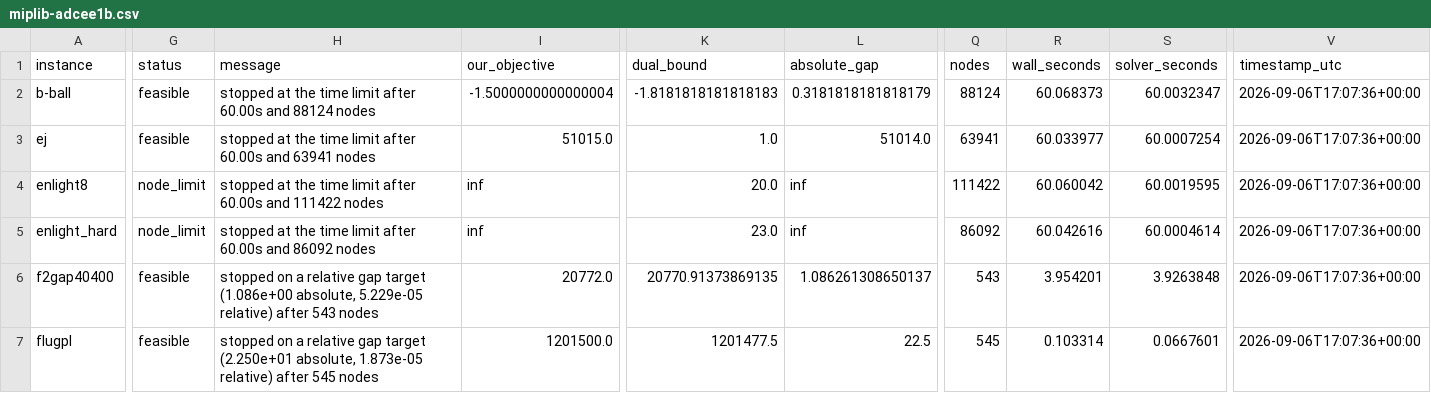
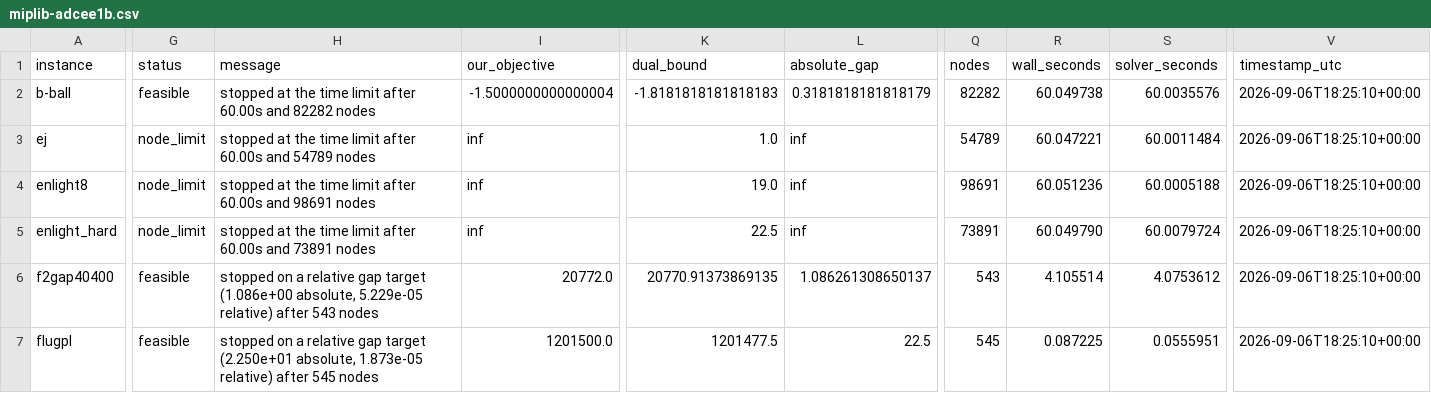
Before and after one commit to thegoodengineer/sih-26, a CSV file: bench/results/miplib-adcee1b.csv, drawn as a sheet; only a part is shown, gaps mark what is left out; the diff covers the shown part only; the diff names each change by its address in the sheet, - before the commit and + after, or states it on an @@ line.

Commit message:
docs: the full set and MIPLIB re-measured on AC - Netlib 79/89, MIPLIB 13/6 of 30 unchanged (#171)
Same solver source, same commit (adcee1b), on AC power after the battery run #170 committed.
fit2p and pilot87 return inside the 120 s limit; the ten non-passes are exactly the branch
tip's. The README now states the machine's speed state as three runs of one source on one
laptop (cool: 1.00x, 79; battery: 2.21x, 77; AC after six hours of load: 1.48x, 79) instead
of attributing the difference to the battery alone.

```diff
--- a/bench/results/miplib-adcee1b.csv
+++ b/bench/results/miplib-adcee1b.csv
-H2 (message): …60.00s and 88124 nodes
+H2 (message): …60.00s and 82282 nodes
-Q2 (nodes): 88124
+Q2 (nodes): 82282
-R2 (wall_seconds): 60.068373
+R2 (wall_seconds): 60.049738
-S2 (solver_seconds): 60.0032347
+S2 (solver_seconds): 60.0035576
-V2:V7 (timestamp_utc): 2026-09-06T17:07:36+00:00
+V2:V7 (timestamp_utc): 2026-09-06T18:25:10+00:00
-G3 (status): feasible
+G3 (status): node_limit
-H3 (message): …60.00s and 63941 nodes
+H3 (message): …60.00s and 54789 nodes
-I3 (our_objective): 51015.0
+I3 (our_objective): inf
-L3 (absolute_gap): 51014.0
+L3 (absolute_gap): inf
-Q3 (nodes): 63941
+Q3 (nodes): 54789
-R3 (wall_seconds): 60.033977
+R3 (wall_seconds): 60.047221
-S3 (solver_seconds): 60.0007254
+S3 (solver_seconds): 60.0011484
-H4 (message): …60.00s and 111422 nodes
+H4 (message): …60.00s and 98691 nodes
-K4 (dual_bound): 20.0
+K4 (dual_bound): 19.0
-Q4 (nodes): 111422
+Q4 (nodes): 98691
-R4 (wall_seconds): 60.060042
+R4 (wall_seconds): 60.051236
-S4 (solver_seconds): 60.0019595
+S4 (solver_seconds): 60.0005188
-H5 (message): …60.00s and 86092 nodes
+H5 (message): …60.00s and 73891 nodes
-K5 (dual_bound): 23.0
+K5 (dual_bound): 22.5
-Q5 (nodes): 86092
+Q5 (nodes): 73891
-R5 (wall_seconds): 60.042616
+R5 (wall_seconds): 60.049790
-S5 (solver_seconds): 60.0004614
+S5 (solver_seconds): 60.0079724
-R6 (wall_seconds): 3.954201
+R6 (wall_seconds): 4.105514
-S6 (solver_seconds): 3.9263848
+S6 (solver_seconds): 4.0753612
-R7 (wall_seconds): 0.103314
+R7 (wall_seconds): 0.087225
-S7 (solver_seconds): 0.0667601
+S7 (solver_seconds): 0.0555951
```
Also changed, not shown: 145 edited cells elsewhere in this file, 4 other files.
